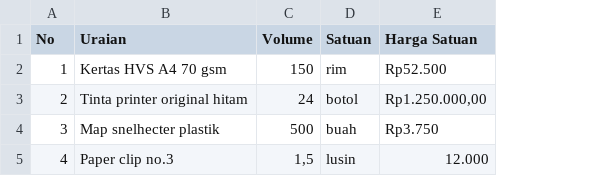
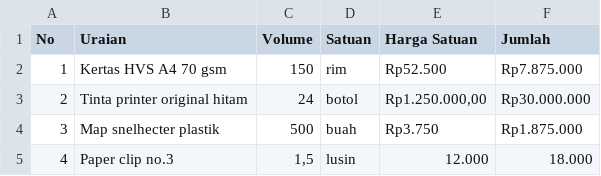
Before and after one commit to Komunitech-Skills/Skills-Product-by-Claude-Code, a CSV file: skills/tender-checklist/templates/contoh-rincian.csv, drawn as a sheet; the diff names each change by its address in the sheet, - before the commit and + after, or states it on an @@ line.

```diff
--- a/skills/tender-checklist/templates/contoh-rincian.csv
+++ b/skills/tender-checklist/templates/contoh-rincian.csv
+column F (Jumlah), rows 2-5: Rp7.875.000 | Rp30.000.000 | Rp1.875.000 | 18.000
```
Also changed, not shown: catalog.csv, 7 other files.
